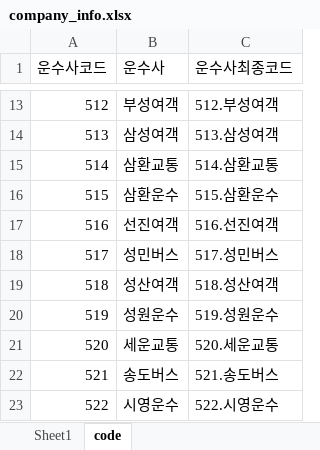
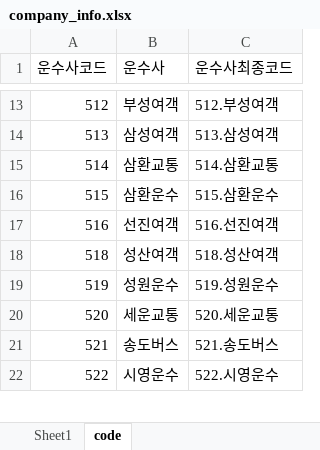
Before and after one commit to ucarsystem/driver_dashboard, an Excel workbook: file/company_info.xlsx, sheet code, drawn as a sheet; only a part is shown, gaps mark what is left out; values as stored, in another font and other column widths than the file's, no borders; the diff names each change by its address in the sheet, - before the commit and + after, or states it on an @@ line.

Commit message:
특징 입력

```diff
--- a/file/company_info.xlsx (sheet code)
+++ b/file/company_info.xlsx (sheet code)
-row 18: 517 | 성민버스 | 517.성민버스
```
Also changed, not shown: formulas that keep their value.
